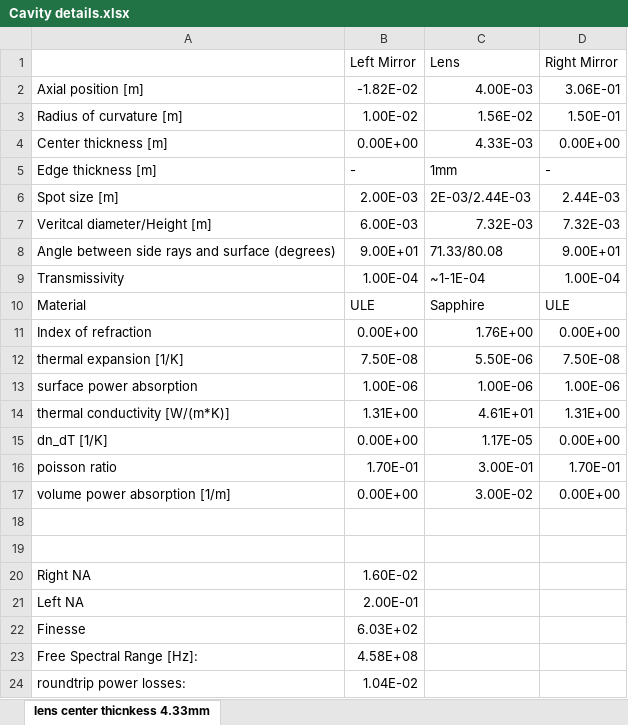
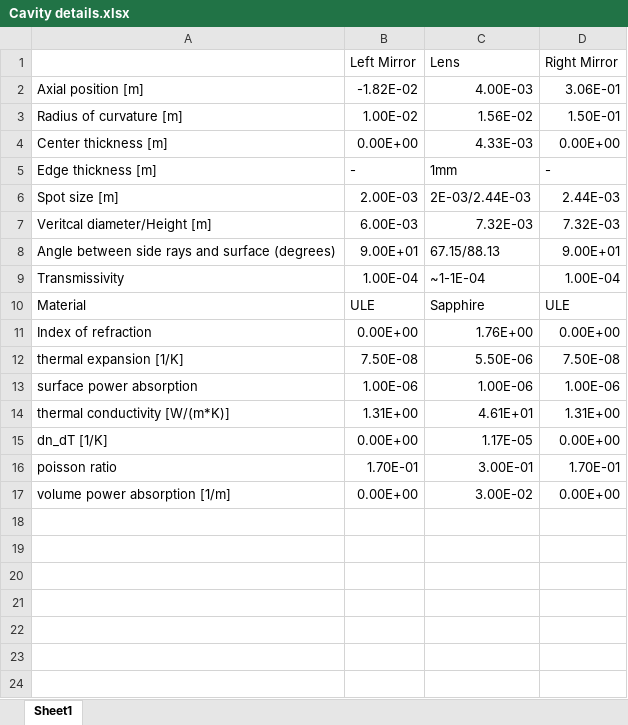
Before and after one commit to mkali-weizmann/cavity-design, an Excel workbook: Cavity details.xlsx, sheet Sheet1, drawn as a sheet; values as stored, in another font and other column widths than the file's, no borders; the diff names each change by its address in the sheet, - before the commit and + after, or states it on an @@ line.

```diff
--- a/Cavity details.xlsx (sheet Sheet1)
+++ b/Cavity details.xlsx (sheet Sheet1)
-sheet tab: lens center thicnkess 4.33mm
+sheet tab: Sheet1
-C8 (Lens): 71.33/80.08
+C8 (Lens): 67.15/88.13
-row 18: (empty)
-row 19: (empty)
-row 20: Right NA | 1.60E-02
-row 21: Left NA | 2.00E-01
-row 22: Finesse | 6.03E+02
-row 23: Free Spectral Range [Hz]: | 4.58E+08
-row 24: roundtrip power losses: | 1.04E-02
```
Also changed, not shown: 2 other files.
